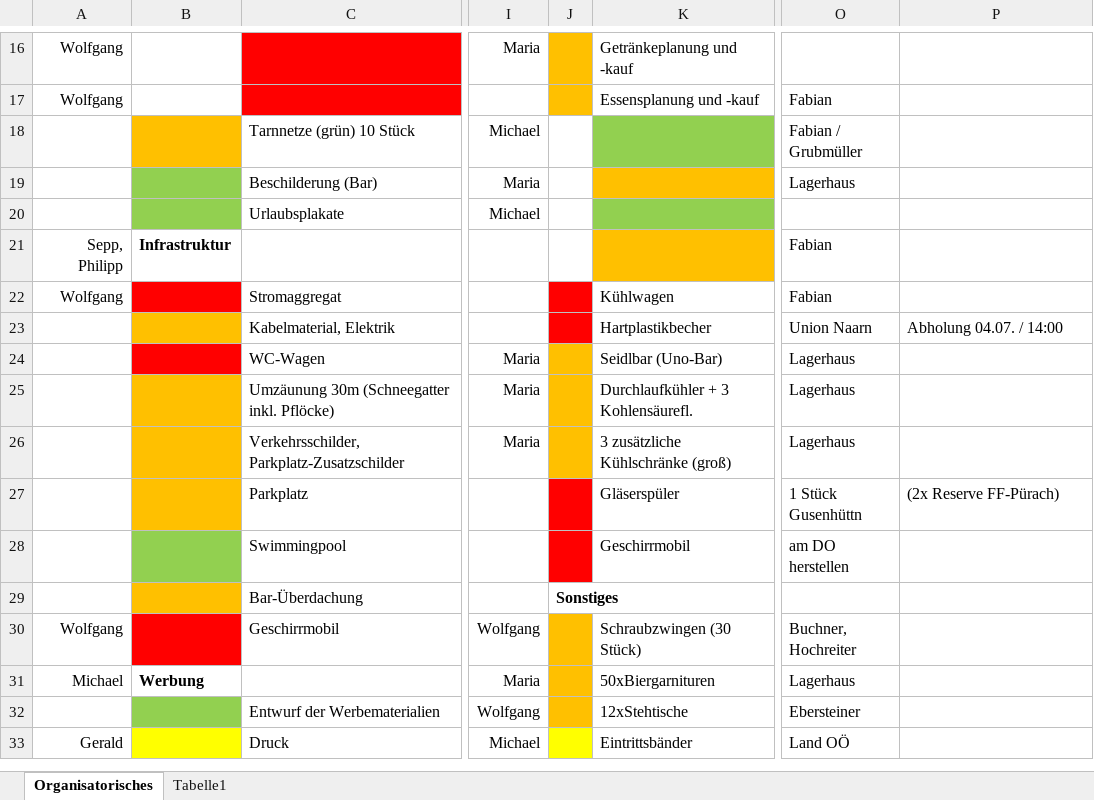
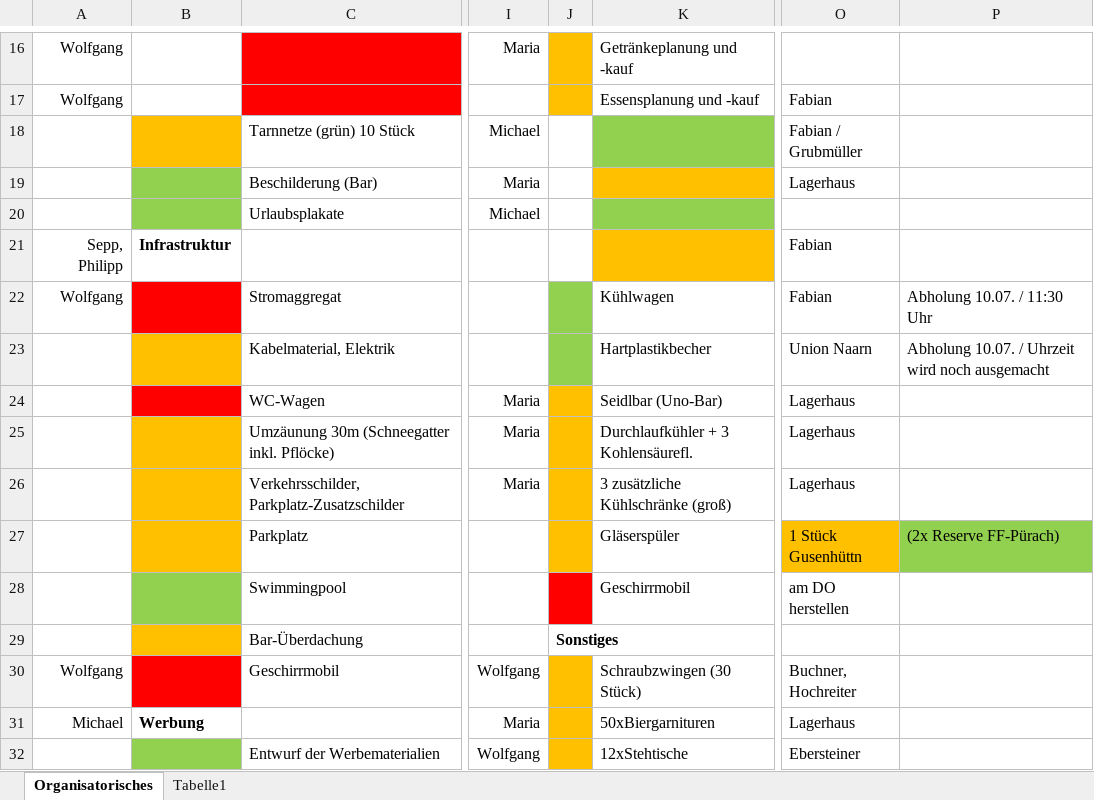
Before and after one commit to Balestrano/glarea-nox, an Excel workbook: 2015/GN-Checkliste 2015.xlsx, sheet Organisatorisches, drawn as a sheet; only a part is shown, gaps mark what is left out; the shorter side is filled out with more unchanged rows; values as stored, in another font and other column widths than the file's, no borders; the diff names each change by its address in the sheet, - before the commit and + after, or states it on an @@ line.

```diff
--- a/2015/GN-Checkliste 2015.xlsx (sheet Organisatorisches)
+++ b/2015/GN-Checkliste 2015.xlsx (sheet Organisatorisches)
-J22:J23 fill: #FF0000
+J22:J23 fill: #92D050
-P22: (empty)
+P22: Abholung 10.07. / 11:30 Uhr
-P23: Abholung 04.07. / 14:00
+P23: Abholung 10.07. / Uhrzeit wird noch ausgemacht
-J27 fill: #FF0000
+J27 fill: #FFC000
-O27 fill: none
+O27 fill: #FFC000
-P27 fill: none
+P27 fill: #92D050
```
Also changed, not shown: 2015/Sponsoring/Liste der Sponsoren.xlsx.
